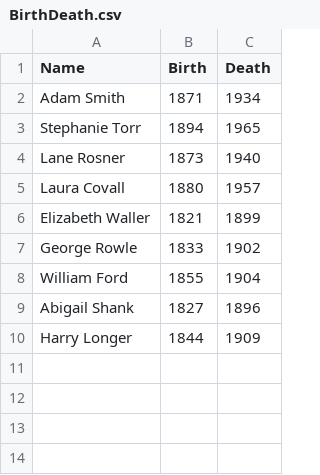
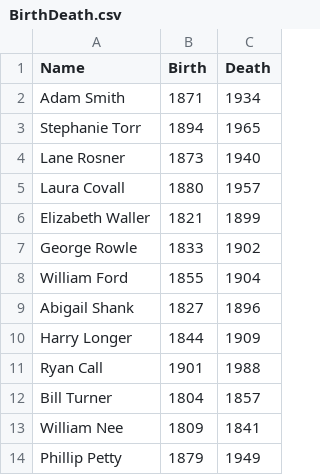
Before and after one commit to jrkerns/Python_introduction, a CSV file: Data/BirthDeath.csv, drawn as a sheet; the diff names each change by its address in the sheet, - before the commit and + after, or states it on an @@ line.

Commit message:
add more names to the birth/death csv. Add design contests

```diff
--- a/Data/BirthDeath.csv
+++ b/Data/BirthDeath.csv
+row 11: Ryan Call | 1901 | 1988
+row 12: Bill Turner | 1804 | 1857
+row 13: William Nee | 1809 | 1841
+row 14: Phillip Petty | 1879 | 1949
```
Also changed, not shown: 2 other files.
